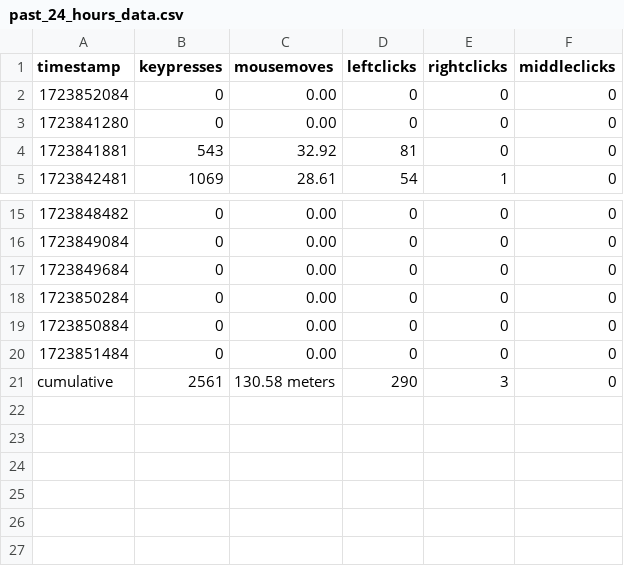
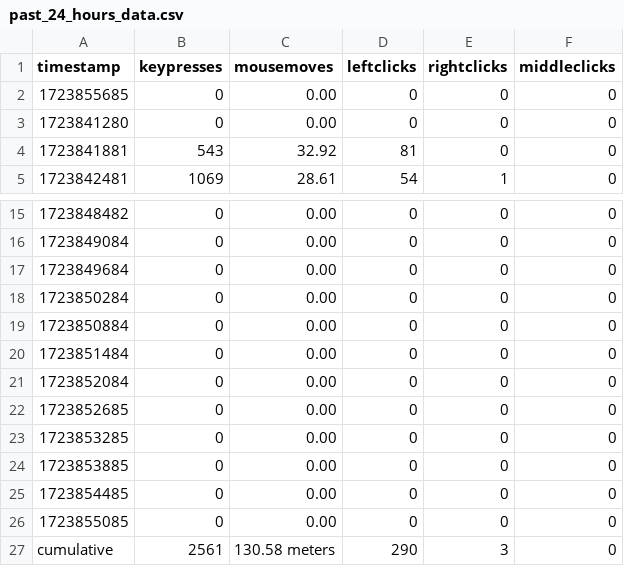
Before and after one commit to bilals12/see, a CSV file: past_24_hours_data.csv, drawn as a sheet; only a part is shown, gaps mark what is left out.

Commit message:
update event data - 2024-08-16 19:48:05

```diff
--- a/past_24_hours_data.csv
+++ b/past_24_hours_data.csv
@@ -1,3 +1,3 @@
 timestamp,keypresses,mousemoves,leftclicks,rightclicks,middleclicks
-1723852084,0,0.00,0,0,0
+1723855685,0,0.00,0,0,0
 1723841280,0,0.00,0,0,0
@@ -20,2 +20,8 @@ timestamp,keypresses,mousemoves,leftclicks,rightclicks,middleclicks
 1723851484,0,0.00,0,0,0
+1723852084,0,0.00,0,0,0
+1723852685,0,0.00,0,0,0
+1723853285,0,0.00,0,0,0
+1723853885,0,0.00,0,0,0
+1723854485,0,0.00,0,0,0
+1723855085,0,0.00,0,0,0
 cumulative, 2561, 130.58 meters, 290, 3, 0
```
